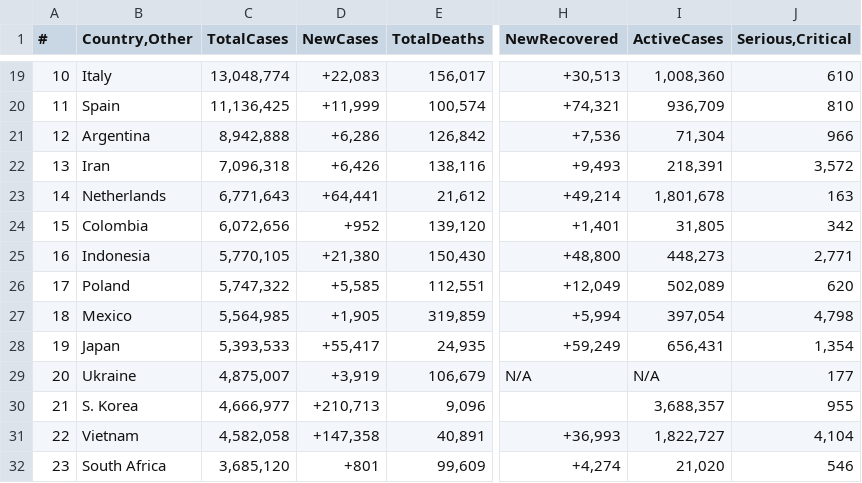
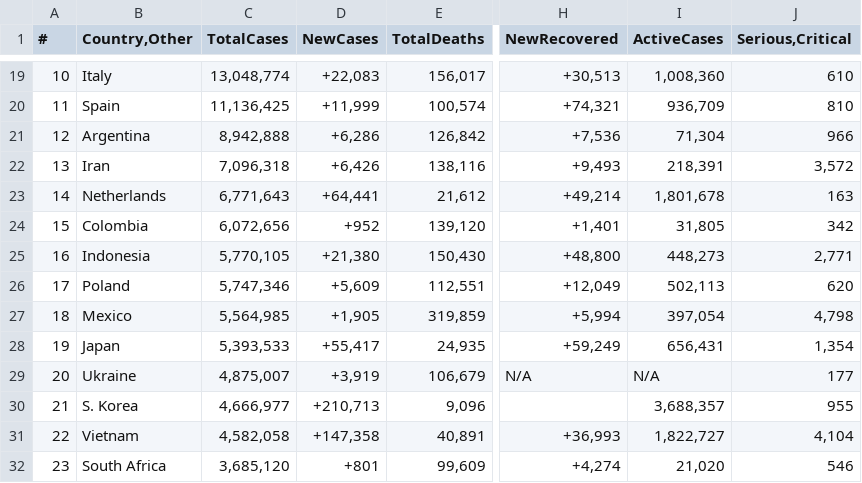
Before and after one commit to Covid-Data-API/Worldometer-Covid-Data-API, a CSV file: Table2.csv, drawn as a sheet; only a part is shown, gaps mark what is left out; the diff covers the shown part only; the diff names each change by its address in the sheet, - before the commit and + after, or states it on an @@ line.

```diff
--- a/Table2.csv
+++ b/Table2.csv
-C26 (TotalCases): 5,747,322
+C26 (TotalCases): 5,747,346
-D26 (NewCases): +5,585
+D26 (NewCases): +5,609
-I26 (ActiveCases): 502,089
+I26 (ActiveCases): 502,113
```
Also changed, not shown: 6 added rows, 6 removed rows and 21 edited cells elsewhere in this file, Table1.csv.
